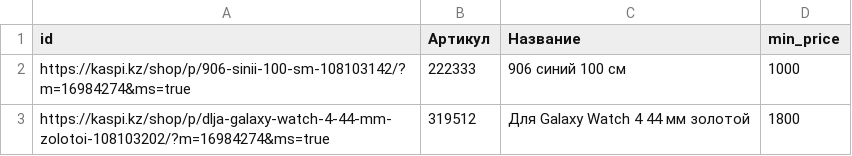
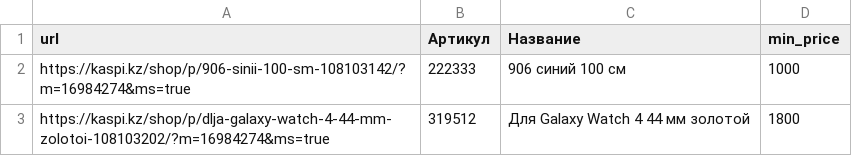
Before and after one commit to teensoul82/bakhyt-kaspi-bot, a CSV file: price-list.csv, drawn as a sheet; only a part is shown.

Commit message:
Update price-list.csv

```diff
--- a/price-list.csv
+++ b/price-list.csv
@@ -1,2 +1,2 @@
-id,Артикул,Название,min_price
+url,Артикул,Название,min_price
 https://kaspi.kz/shop/p/906-sinii-100-sm-108103142/?m=16984274&ms=true,222333,906 синий 100 см,1000
```
